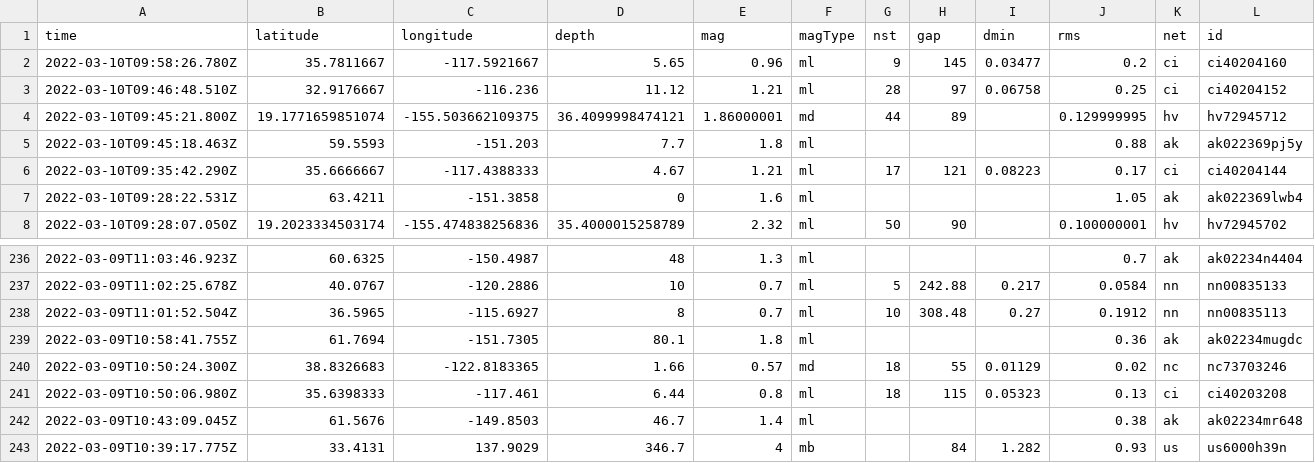
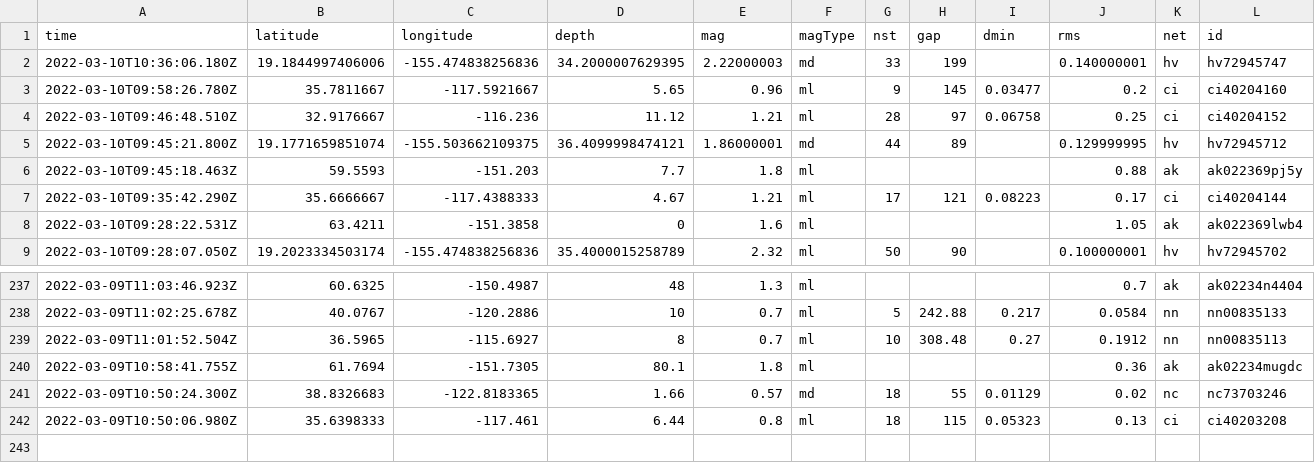
Before and after one commit to profrobwells/nicar22-github-actions, a CSV file: usgs_current.csv, drawn as a sheet; only a part is shown, gaps mark what is left out; removed rows and columns are numbered as before the commit, all else as after; rows hold the shown columns only; the diff names each change by its address in the sheet, - before the commit and + after, or states it on an @@ line.

```diff
--- a/usgs_current.csv
+++ b/usgs_current.csv
+row 2: 2022-03-10T10:36:06.180Z | 19.1844997406006 | -155.474838256836 | 34.2000007629395 | 2.22000003 | md | 33 | 199 |  | 0.140000001 | hv | hv72945747
-row 242: 2022-03-09T10:43:09.045Z | 61.5676 | -149.8503 | 46.7 | 1.4 | ml |  |  |  | 0.38 | ak | ak02234mr648
-row 243: 2022-03-09T10:39:17.775Z | 33.4131 | 137.9029 | 346.7 | 4 | mb |  | 84 | 1.282 | 0.93 | us | us6000h39n
```
Also changed, not shown: usgs_main.csv.
